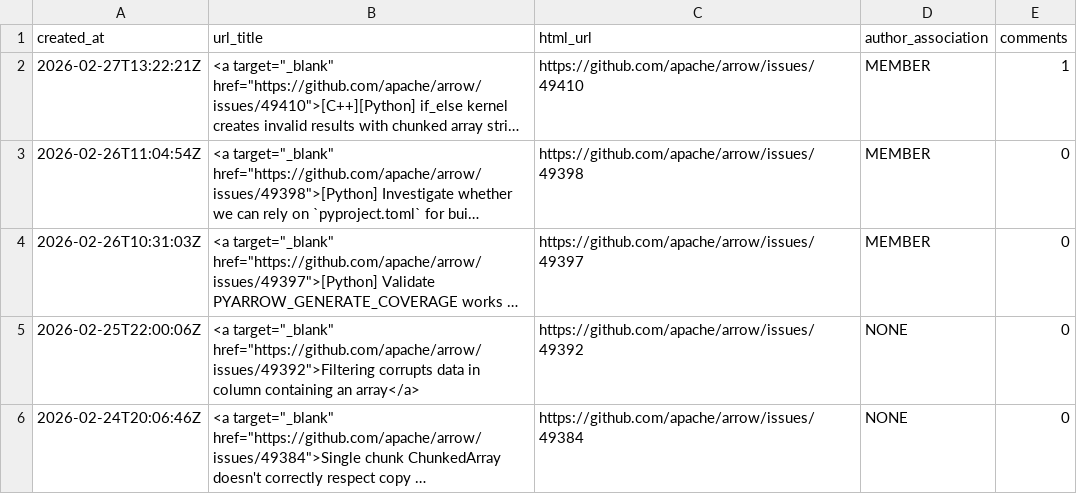
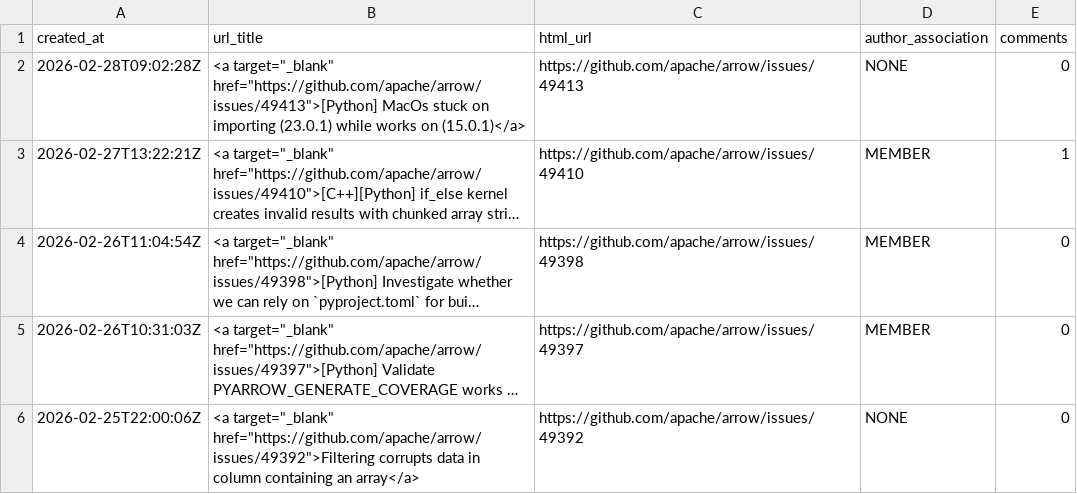
Before and after one commit to arrow-maintenance/arrowdash, a CSV file: data/python_issues_open.csv, drawn as a sheet; only a part is shown; the shorter side is filled out with more unchanged rows; long unchanged cells end in …; the diff names each change by its address in the sheet, - before the commit and + after, or states it on an @@ line.

```diff
--- a/data/python_issues_open.csv
+++ b/data/python_issues_open.csv
+row 2: 2026-02-28T09:02:28Z | <a target="_blank" href="https://github.com/apache/arrow/issues/49413">[Python] MacOs stuck on importing (23.0.1) while works on (15.0.1)</a> | https://github.com/apache/arrow/issues/49413 | NONE | 0
```
Also changed, not shown: data/issues_closed_daily.csv, data/issues_opened_daily.csv, 7 other files.
